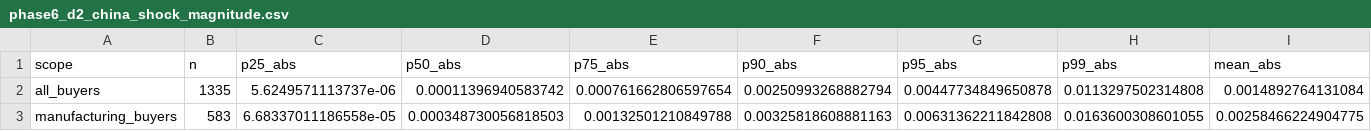
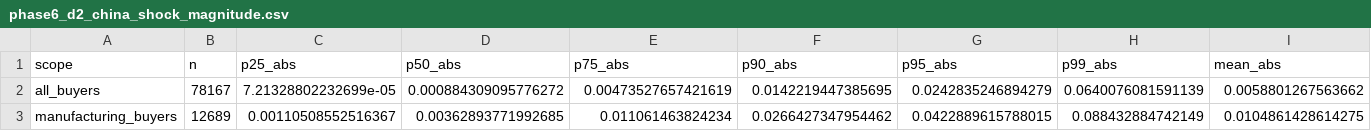
Before and after one commit to gjardad/carbon-leakage, a CSV file: output/tables/phase6_d2_china_shock_magnitude.csv, drawn as a sheet; only a part is shown; the diff covers the shown part only; the diff names each change by its address in the sheet, - before the commit and + after, or states it on an @@ line.

Commit message:
china shock results

```diff
--- a/output/tables/phase6_d2_china_shock_magnitude.csv
+++ b/output/tables/phase6_d2_china_shock_magnitude.csv
-B2 (n): 1335
+B2 (n): 78167
-C2 (p25_abs): 5.6249571113737e-06
+C2 (p25_abs): 7.21328802232699e-05
-D2 (p50_abs): 0.00011396940583742
+D2 (p50_abs): 0.000884309095776272
-E2 (p75_abs): 0.000761662806597654
+E2 (p75_abs): 0.00473527657421619
-F2 (p90_abs): 0.00250993268882794
+F2 (p90_abs): 0.0142219447385695
-G2 (p95_abs): 0.00447734849650878
+G2 (p95_abs): 0.0242835246894279
-H2 (p99_abs): 0.0113297502314808
+H2 (p99_abs): 0.0640076081591139
-I2 (mean_abs): 0.0014892764131084
+I2 (mean_abs): 0.0058801267563662
-B3 (n): 583
+B3 (n): 12689
-C3 (p25_abs): 6.68337011186558e-05
+C3 (p25_abs): 0.00110508552516367
-D3 (p50_abs): 0.000348730056818503
+D3 (p50_abs): 0.00362893771992685
-E3 (p75_abs): 0.00132501210849788
+E3 (p75_abs): 0.011061463824234
-F3 (p90_abs): 0.00325818608881163
+F3 (p90_abs): 0.0266427347954462
-G3 (p95_abs): 0.00631362211842808
+G3 (p95_abs): 0.0422889615788015
-H3 (p99_abs): 0.0163600308601055
+H3 (p99_abs): 0.088432884742149
-I3 (mean_abs): 0.00258466224904775
+I3 (mean_abs): 0.0104861428614275
```
Also changed, not shown: 8 edited cells elsewhere in this file, output/tables/phase6_d2_china_vs_carbon_comparison.csv, output/tables/phase6_eyeball_e3_summary.csv, 4 other files.
